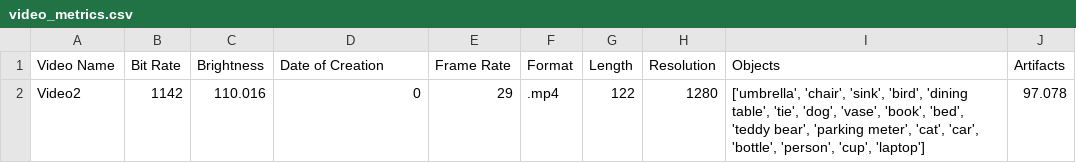
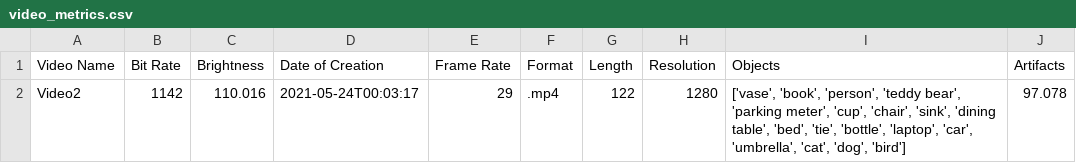
Before and after one commit to aid4mh/QPrism, a CSV file: video_metrics.csv, drawn as a sheet.

Commit message:
video demo notebook

```diff
--- a/video_metrics.csv
+++ b/video_metrics.csv
@@ -1,2 +1,2 @@
 Video Name,Bit Rate,Brightness,Date of Creation,Frame Rate,Format,Length,Resolution,Objects,Artifacts
-Video2,1142,110.016,0,29,.mp4,122,1280,"['umbrella', 'chair', 'sink', 'bird', 'dining table', 'tie', 'dog', 'vase', 'book', 'bed', 'teddy bear', 'parking meter', 'cat', 'car', 'bottle', 'person', 'cup', 'laptop']",97.078
+Video2,1142,110.016,2021-05-24T00:03:17,29,.mp4,122,1280,"['vase', 'book', 'person', 'teddy bear', 'parking meter', 'cup', 'chair', 'sink', 'dining table', 'bed', 'tie', 'bottle', 'laptop', 'car', 'umbrella', 'cat', 'dog', 'bird']",97.078
```
Also changed, not shown: 2 other files.
